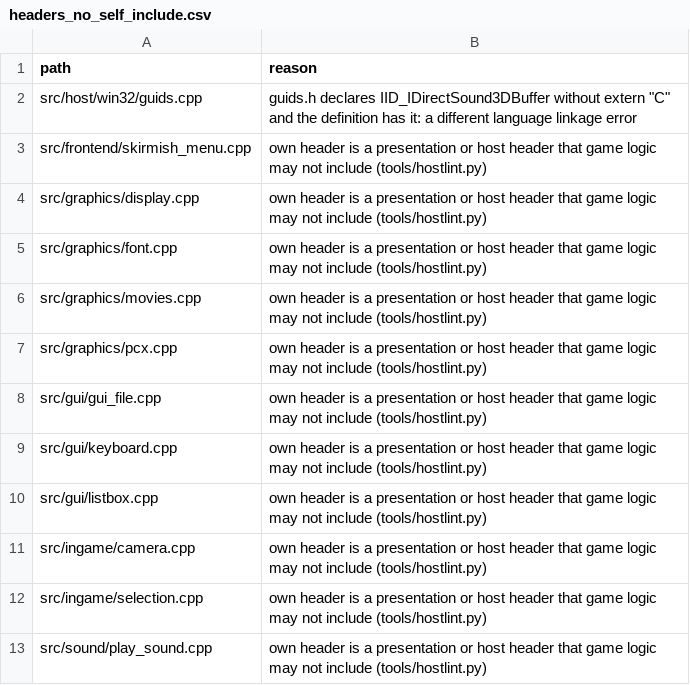
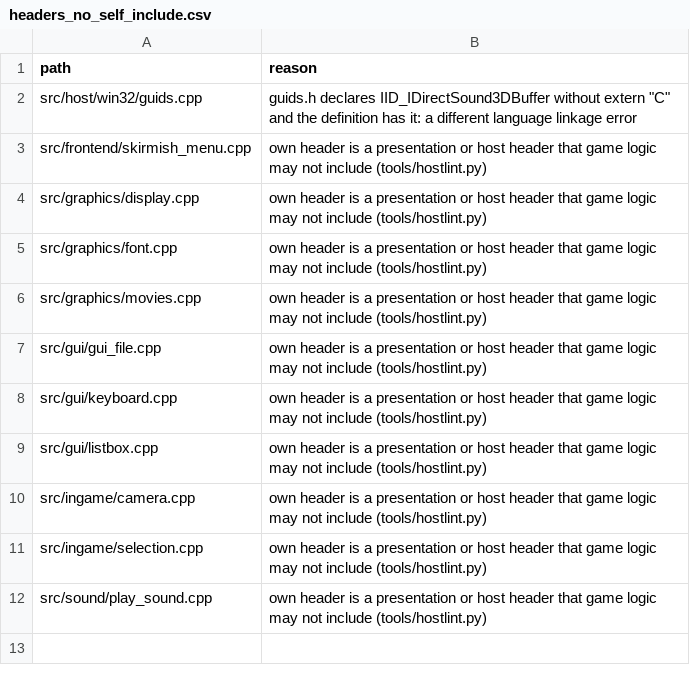
Before and after one commit to ozgb/byte-tactics-moddable, a CSV file: data/headers_no_self_include.csv, drawn as a sheet; the diff names each change by its address in the sheet, - before the commit and + after, or states it on an @@ line.

```diff
--- a/data/headers_no_self_include.csv
+++ b/data/headers_no_self_include.csv
-row 7: src/graphics/pcx.cpp | own header is a presentation or host header that game logic may not include (tools/hostlint.py)
```
Also changed, not shown: data/coupling.csv, data/headers_left_out.csv, 24 other files.
